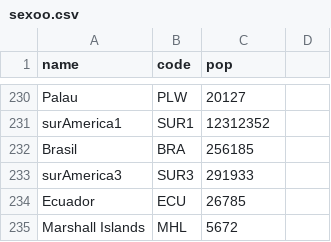
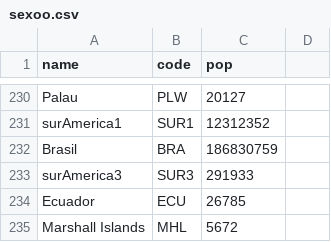
Before and after one commit to Godzilla039/MiPrimeGit, a CSV file: sexoo.csv, drawn as a sheet; only a part is shown, gaps mark what is left out.

Commit message:
Update sexoo.csv

```diff
--- a/sexoo.csv
+++ b/sexoo.csv
@@ -231,3 +231,3 @@ Palau,PLW,20127
 surAmerica1,SUR1,12312352
-Brasil,BRA,256185
+Brasil,BRA,186830759
 surAmerica3,SUR3,291933
```
